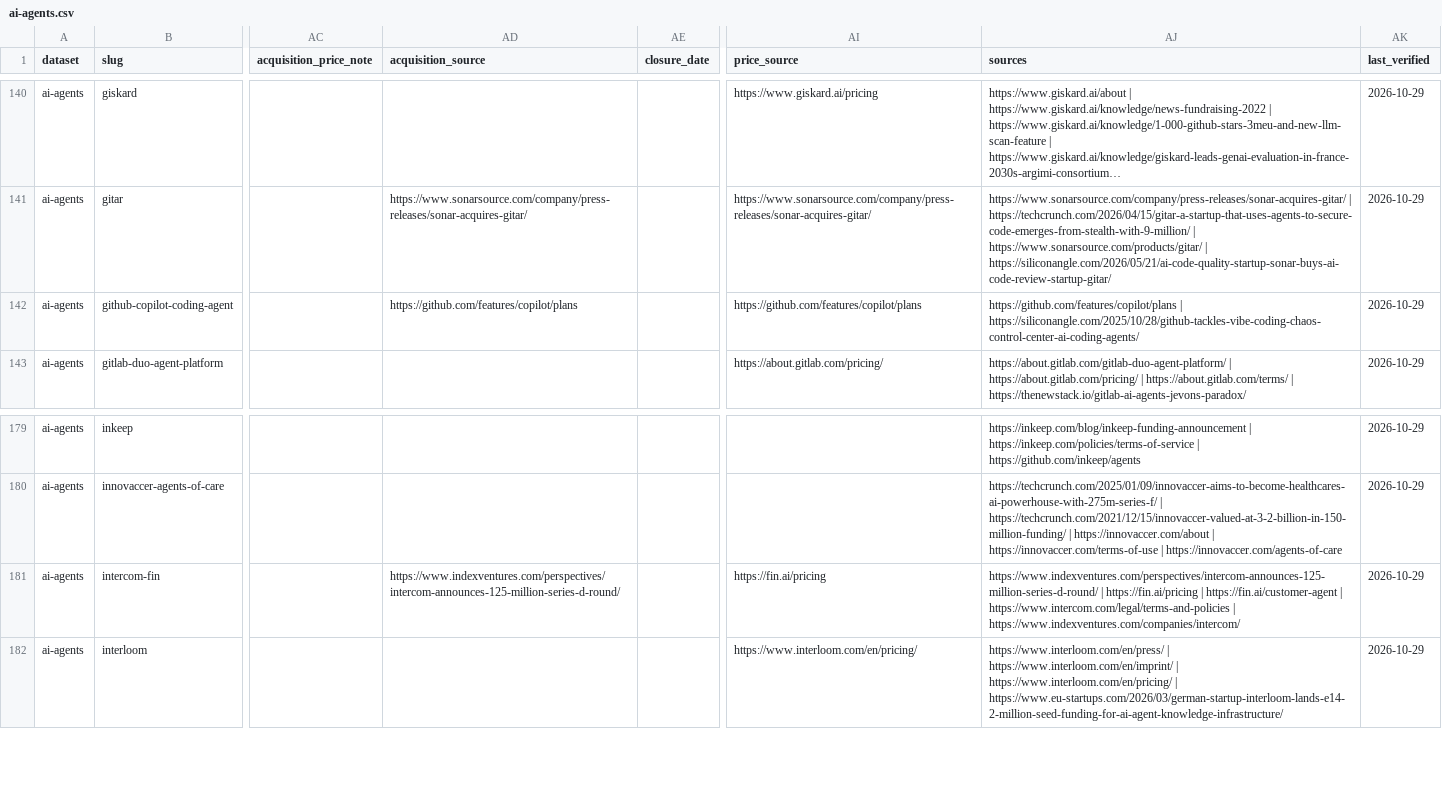
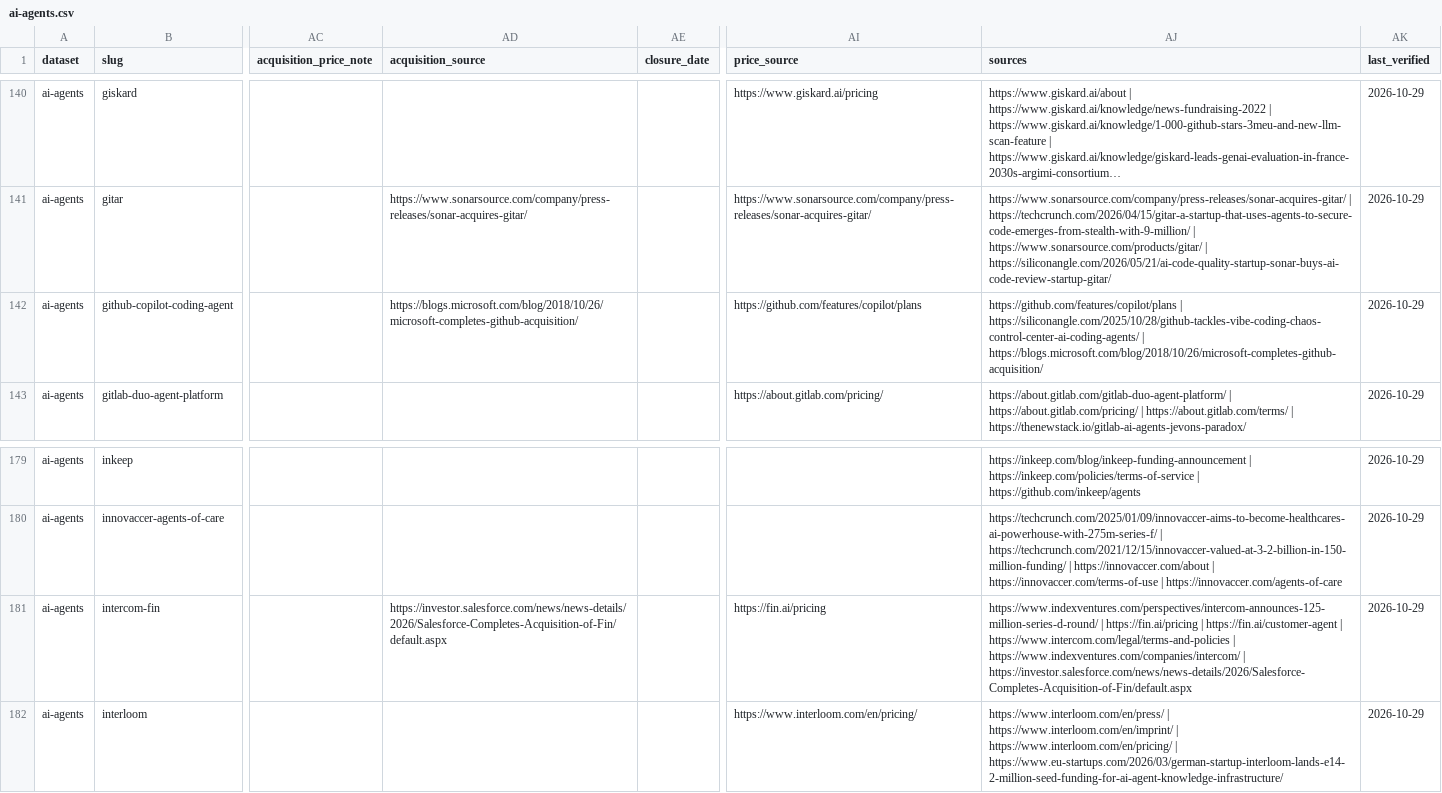
Before and after one commit to chris-fountoulis/ai-search-landscape, a CSV file: dist/ai-agents.csv, drawn as a sheet; only a part is shown, gaps mark what is left out; long unchanged cells end in …; the diff names each change by its address in the sheet, - before the commit and + after, or states it on an @@ line.

```diff
--- a/dist/ai-agents.csv
+++ b/dist/ai-agents.csv
-AD142 (acquisition_source): https://github.com/features/copilot/plans
+AD142 (acquisition_source): https://blogs.microsoft.com/blog/2018/10/26/microsoft-completes-github-acquisition/
-AJ142 (sources): …| https://siliconangle.com/2025/10/28/github-tackles-vibe-coding-chaos-control-center-ai-coding-agents/
+AJ142 (sources): …| https://siliconangle.com/2025/10/28/github-tackles-vibe-coding-chaos-control-center-ai-coding-agents/ | https://blogs.microsoft.com/blog/2018/10/26/microsoft-completes-github-acquisition/
-AD181 (acquisition_source): https://www.indexventures.com/perspectives/intercom-announces-125-million-series-d-round/
+AD181 (acquisition_source): https://investor.salesforce.com/news/news-details/2026/Salesforce-Completes-Acquisition-of-Fin/default.aspx
-AJ181 (sources): …| https://www.indexventures.com/companies/intercom/
+AJ181 (sources): …| https://www.indexventures.com/companies/intercom/ | https://investor.salesforce.com/news/news-details/2026/Salesforce-Completes-Acquisition-of-Fin/default.aspx
```
Also changed, not shown: 4 other files.
